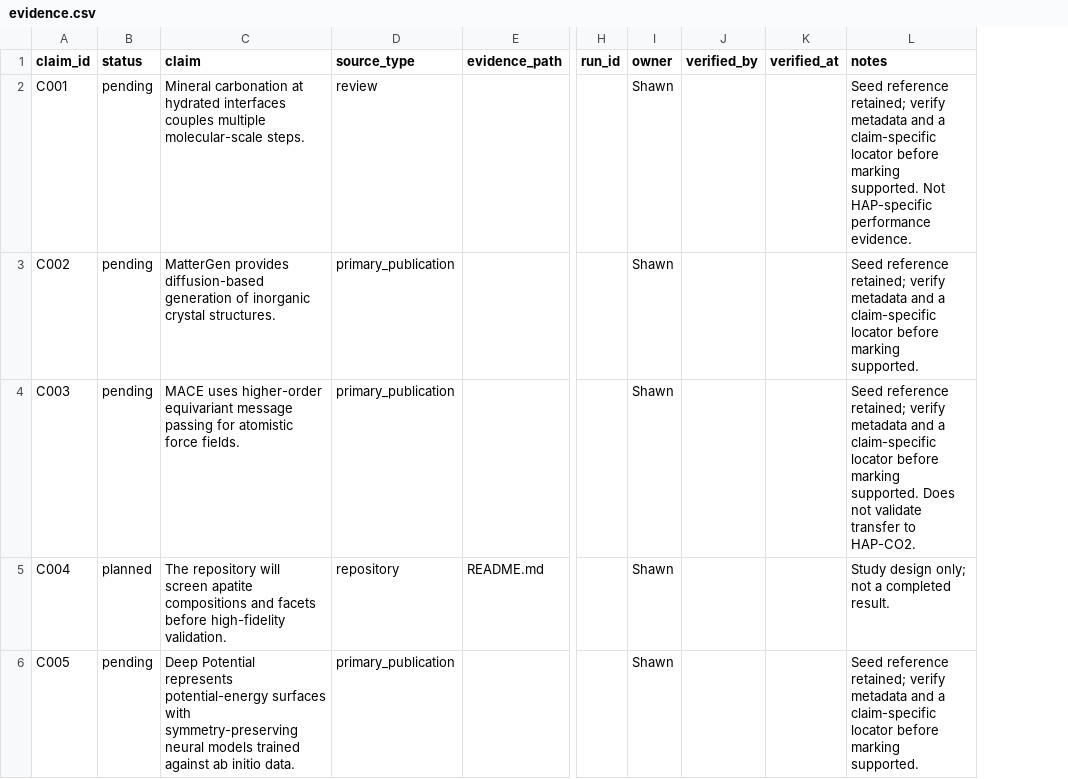
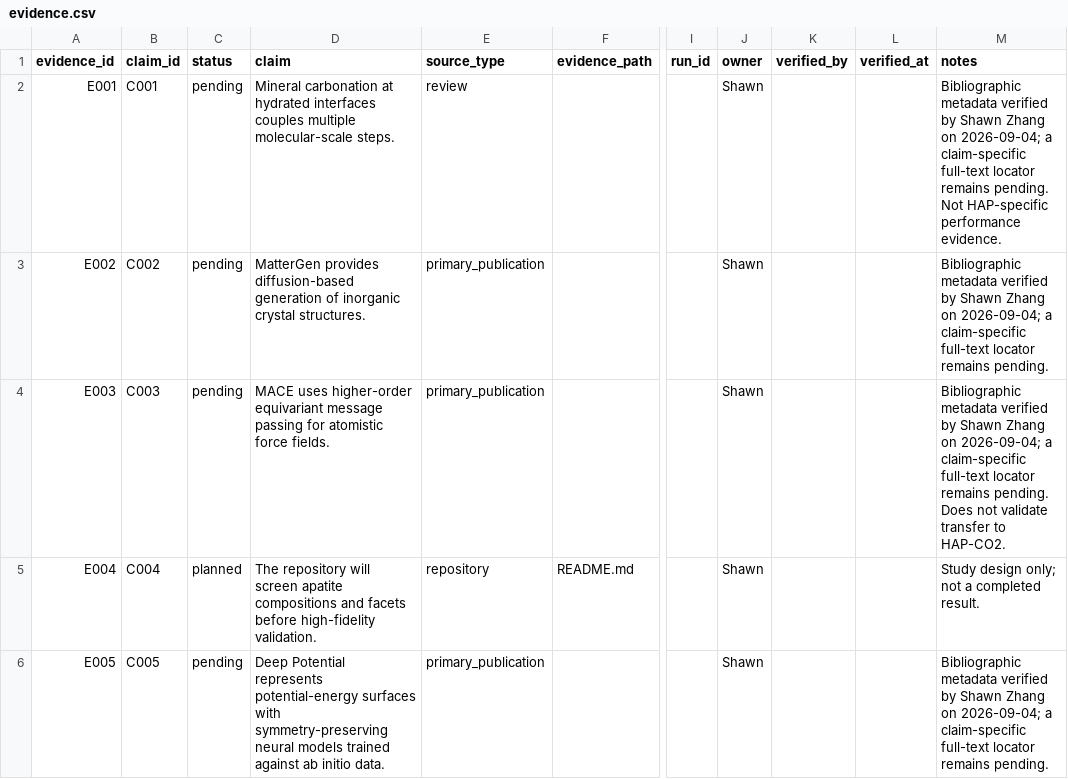
Before and after one commit to TANG-LAB-WHU/HAP_CO2mineralization, a CSV file: literature/evidence.csv, drawn as a sheet; only a part is shown, gaps mark what is left out; addresses are those after the commit; the diff covers the shown part only; the diff names each change by its address in the sheet, - before the commit and + after, or states it on an @@ line.

Commit message:
feat(research): add verified literature registry and Zotero workflow

```diff
--- a/literature/evidence.csv
+++ b/literature/evidence.csv
+column A (evidence_id), rows 2-6: E001 | E002 | E003 | E004 | E005
-M2 (notes): Seed reference retained; verify metadata and a claim-specific locator before marking supported. Not HAP-specific…
+M2 (notes): Bibliographic metadata verified by Shawn Zhang on 2026-09-04; a claim-specific full-text locator remains pending. Not HAP-specific…
-M3 (notes): Seed reference retained; verify metadata and a claim-specific locator before marking supported.
+M3 (notes): Bibliographic metadata verified by Shawn Zhang on 2026-09-04; a claim-specific full-text locator remains pending.
-M4 (notes): Seed reference retained; verify metadata and a claim-specific locator before marking supported. Does not…
+M4 (notes): Bibliographic metadata verified by Shawn Zhang on 2026-09-04; a claim-specific full-text locator remains pending. Does not…
-M6 (notes): Seed reference retained; verify metadata and a claim-specific locator before marking supported.
+M6 (notes): Bibliographic metadata verified by Shawn Zhang on 2026-09-04; a claim-specific full-text locator remains pending.
```
Also changed, not shown: 8 added rows and 4 edited cells elsewhere in this file, 13 other files.
